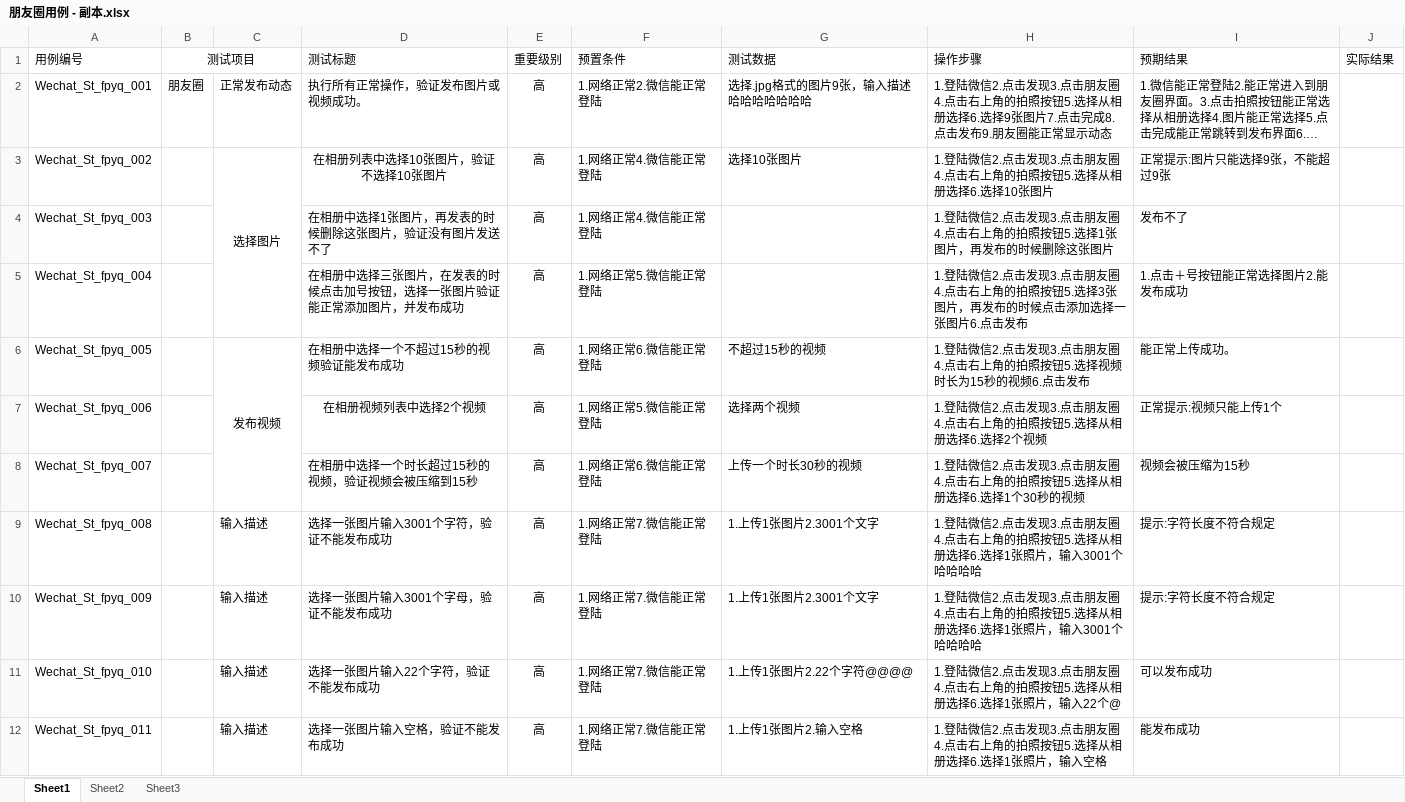
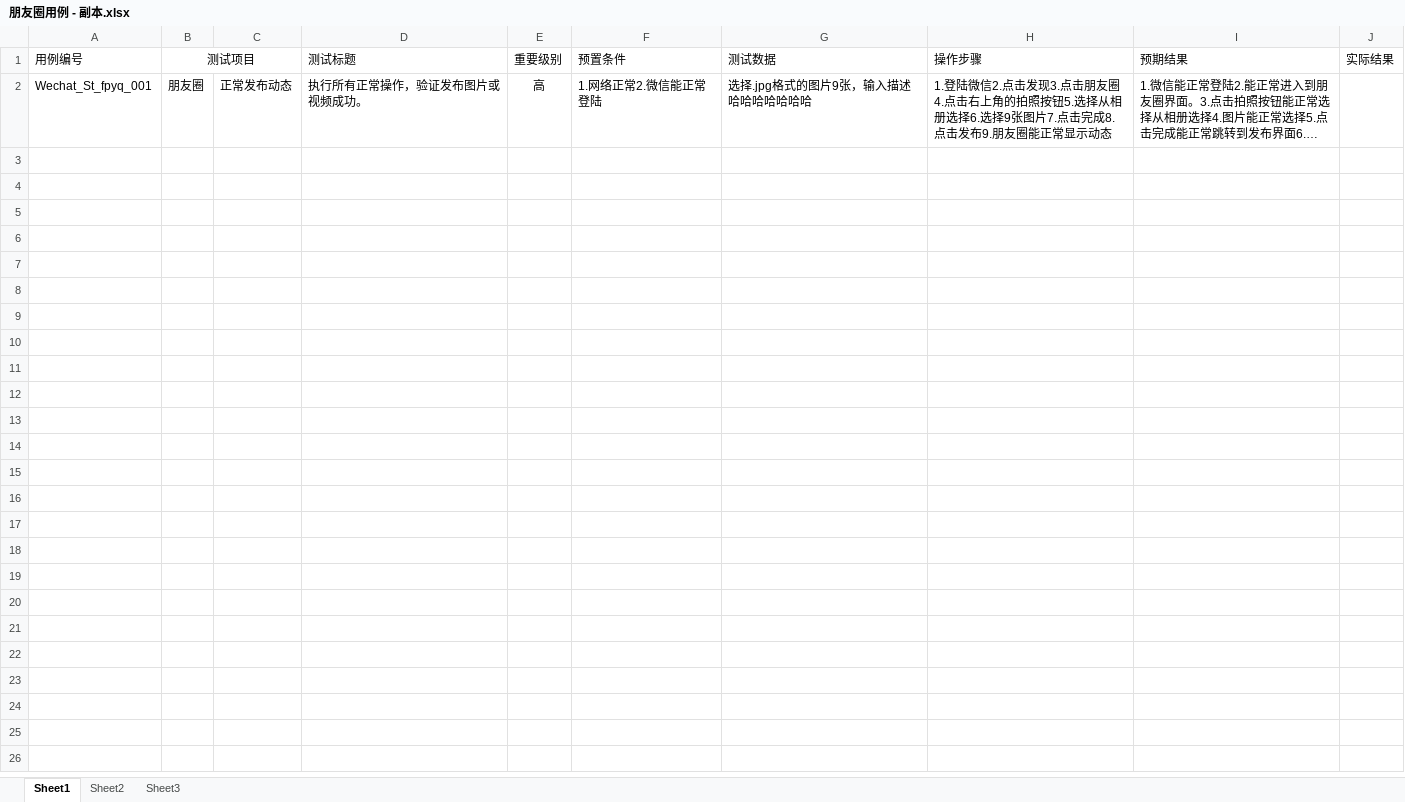
Before and after one commit to weis123456/test, an Excel workbook: 朋友圈用例 - 副本.xlsx, sheet Sheet1, drawn as a sheet; long unchanged cells end in …; values as stored, in another font and other column widths than the file's, no borders; the diff names each change by its address in the sheet, - before the commit and + after, or states it on an @@ line.

Commit message:
2.2

```diff
--- a/朋友圈用例 - 副本.xlsx (sheet Sheet1)
+++ b/朋友圈用例 - 副本.xlsx (sheet Sheet1)
-row 3: Wechat_St_fpyq_002 |  | 选择图片 | 在相册列表中选择10张图片，验证不选择10张图片 | 高 | 1.网络正常4.微信能正常登陆 | 选择10张图片 | 1.登陆微信2.点击发现3.点击朋友圈4.点击右上角的拍照按钮5.选择从相册选择6.选择10张图片 | 正常提示:图片只能选择9张，不能超过9张
-row 4: Wechat_St_fpyq_003 |  |  | 在相册中选择1张图片，再发表的时候删除这张图片，验证没有图片发送不了 | 高 | 1.网络正常4.微信能正常登陆 |  | 1.登陆微信2.点击发现3.点击朋友圈4.点击右上角的拍照按钮5.选择1张图片，再发布的时候删除这张图片 | 发布不了
-row 5: Wechat_St_fpyq_004 |  |  | 在相册中选择三张图片，在发表的时候点击加号按钮，选择一张图片验证能正常添加图片，并发布成功 | 高 | 1.网络正常5.微信能正常登陆 |  | 1.登陆微信2.点击发现3.点击朋友圈4.点击右上角的拍照按钮5.选择3张图片，再发布的时候点击添加选择一张图片6.点击发布 | 1.点击＋号按钮能正常选择图片2.能发布成功
-row 6: Wechat_St_fpyq_005 |  | 发布视频 | 在相册中选择一个不超过15秒的视频验证能发布成功 | 高 | 1.网络正常6.微信能正常登陆 | 不超过15秒的视频 | 1.登陆微信2.点击发现3.点击朋友圈4.点击右上角的拍照按钮5.选择视频时长为15秒的视频6.点击发布 | 能正常上传成功。
-row 7: Wechat_St_fpyq_006 |  |  | 在相册视频列表中选择2个视频 | 高 | 1.网络正常5.微信能正常登陆 | 选择两个视频 | 1.登陆微信2.点击发现3.点击朋友圈4.点击右上角的拍照按钮5.选择从相册选择6.选择2个视频 | 正常提示:视频只能上传1个
-row 8: Wechat_St_fpyq_007 |  |  | 在相册中选择一个时长超过15秒的视频，验证视频会被压缩到15秒 | 高 | 1.网络正常6.微信能正常登陆 | 上传一个时长30秒的视频 | 1.登陆微信2.点击发现3.点击朋友圈4.点击右上角的拍照按钮5.选择从相册选择6.选择1个30秒的视频 | 视频会被压缩为15秒
-row 9: Wechat_St_fpyq_008 |  | 输入描述 | 选择一张图片输入3001个字符，验证不能发布成功 | 高 | 1.网络正常7.微信能正常登陆 | 1.上传1张图片2.3001个文字 | 1.登陆微信2.点击发现3.点击朋友圈4.点击右上角的拍照按钮5.选择从相册选择6.选择1张照片，输入3001个哈哈哈哈 | 提示:字符长度不符合规定
-row 10: Wechat_St_fpyq_009 |  | 输入描述 | 选择一张图片输入3001个字母，验证不能发布成功 | 高 | 1.网络正常7.微信能正常登陆 | 1.上传1张图片2.3001个文字 | 1.登陆微信2.点击发现3.点击朋友圈4.点击右上角的拍照按钮5.选择从相册选择6.选择1张照片，输入3001个哈哈哈哈 | 提示:字符长度不符合规定
-row 11: Wechat_St_fpyq_010 |  | 输入描述 | 选择一张图片输入22个字符，验证不能发布成功 | 高 | 1.网络正常7.微信能正常登陆 | 1.上传1张图片2.22个字符@@@@ | 1.登陆微信2.点击发现3.点击朋友圈4.点击右上角的拍照按钮5.选择从相册选择6.选择1张照片，输入22个@ | 可以发布成功
-row 12: Wechat_St_fpyq_011 |  | 输入描述 | 选择一张图片输入空格，验证不能发布成功 | 高 | 1.网络正常7.微信能正常登陆 | 1.上传1张图片2.输入空格 | 1.登陆微信2.点击发现3.点击朋友圈4.点击右上角的拍照按钮5.选择从相册选择6.选择1张照片，输入空格 | 能发布成功
```
